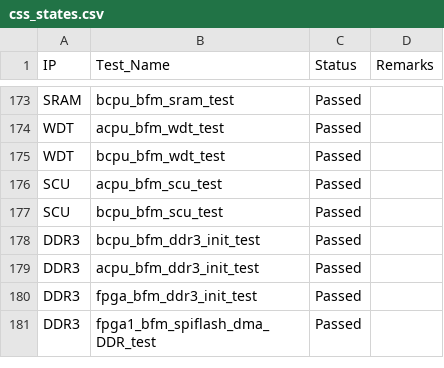
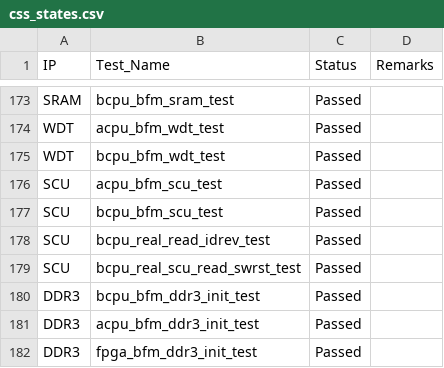
Before and after one commit to mahmoodulhassan-rs/dash_baord, a CSV file: css_states.csv, drawn as a sheet; only a part is shown, gaps mark what is left out; the shorter side is filled out with more unchanged rows.

Commit message:
Update css_states.csv

```diff
--- a/css_states.csv
+++ b/css_states.csv
@@ -207,2 +207,4 @@ SCU,acpu_bfm_scu_test,Passed,
 SCU,bcpu_bfm_scu_test,Passed,
+SCU,bcpu_real_read_idrev_test,Passed,
+SCU,bcpu_real_scu_read_swrst_test,Passed,
 DDR3,bcpu_bfm_ddr3_init_test,Passed,
```
